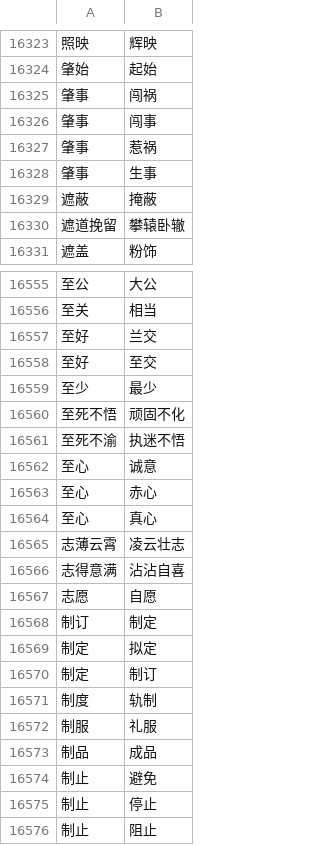
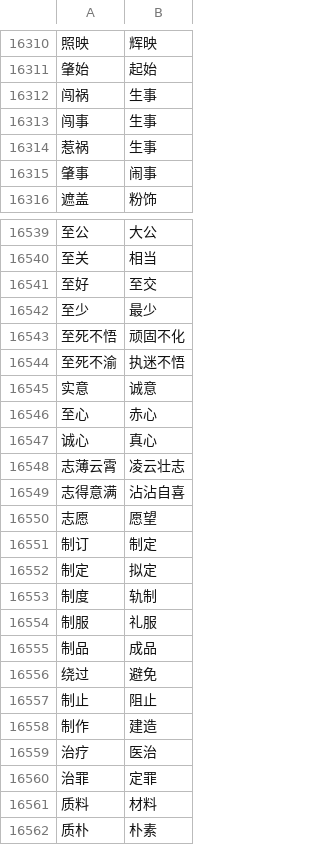
Before and after one commit to fantengfei/lrzx, a CSV file: app/synonym.csv, drawn as a sheet; only a part is shown, gaps mark what is left out; the shorter side is filled out with more unchanged rows; removed rows and columns are numbered as before the commit, all else as after; the diff covers the shown part only; the diff names each change by its address in the sheet, - before the commit and + after, or states it on an @@ line.

Commit message:
fix: synonym.csv

```diff
--- a/app/synonym.csv
+++ b/app/synonym.csv
-row 16325: 肇事 | 闯祸
-row 16326: 肇事 | 闯事
-row 16327: 肇事 | 惹祸
+row 16312: 闯祸 | 生事
-A16313: 肇事
+A16313: 闯事
-row 16329: 遮蔽 | 掩蔽
-row 16330: 遮道挽留 | 攀辕卧辙
+row 16314: 惹祸 | 生事
+row 16315: 肇事 | 闹事
-row 16557: 至好 | 兰交
-A16545: 至心
+A16545: 实意
-A16547: 至心
+A16547: 诚心
-B16550: 自愿
+B16550: 愿望
-row 16570: 制定 | 制订
-A16556: 制止
+A16556: 绕过
-row 16575: 制止 | 停止
```
Also changed, not shown: 15 removed rows and 7 edited cells elsewhere in this file.
